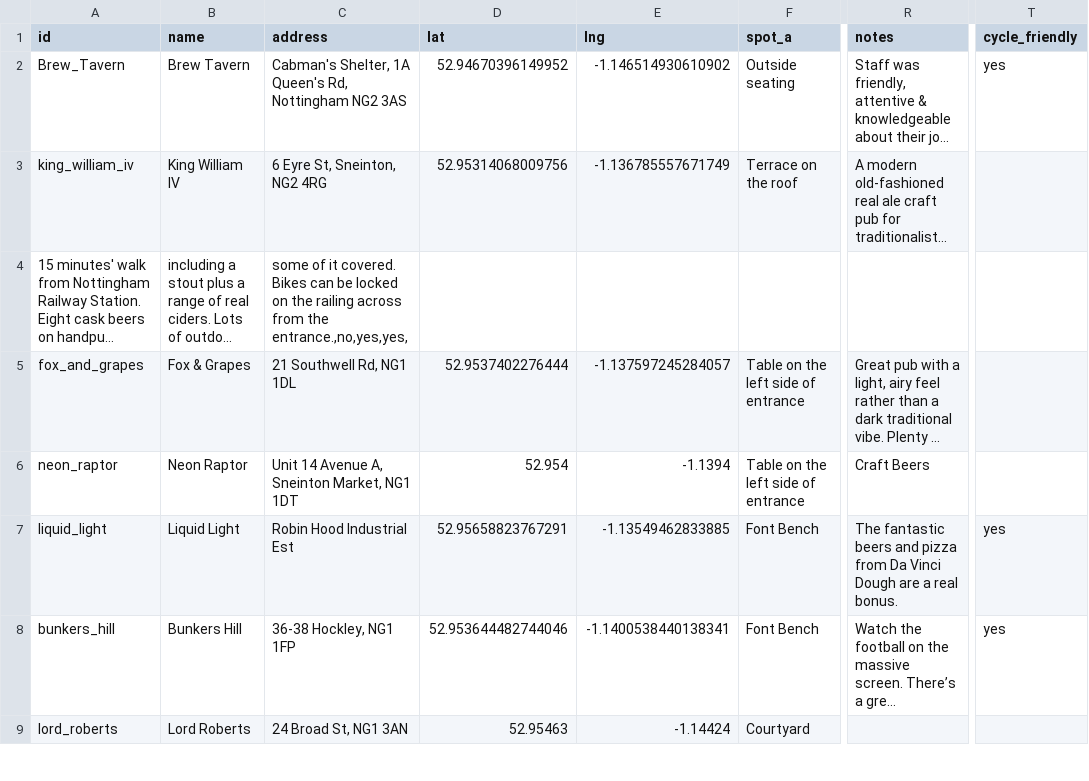
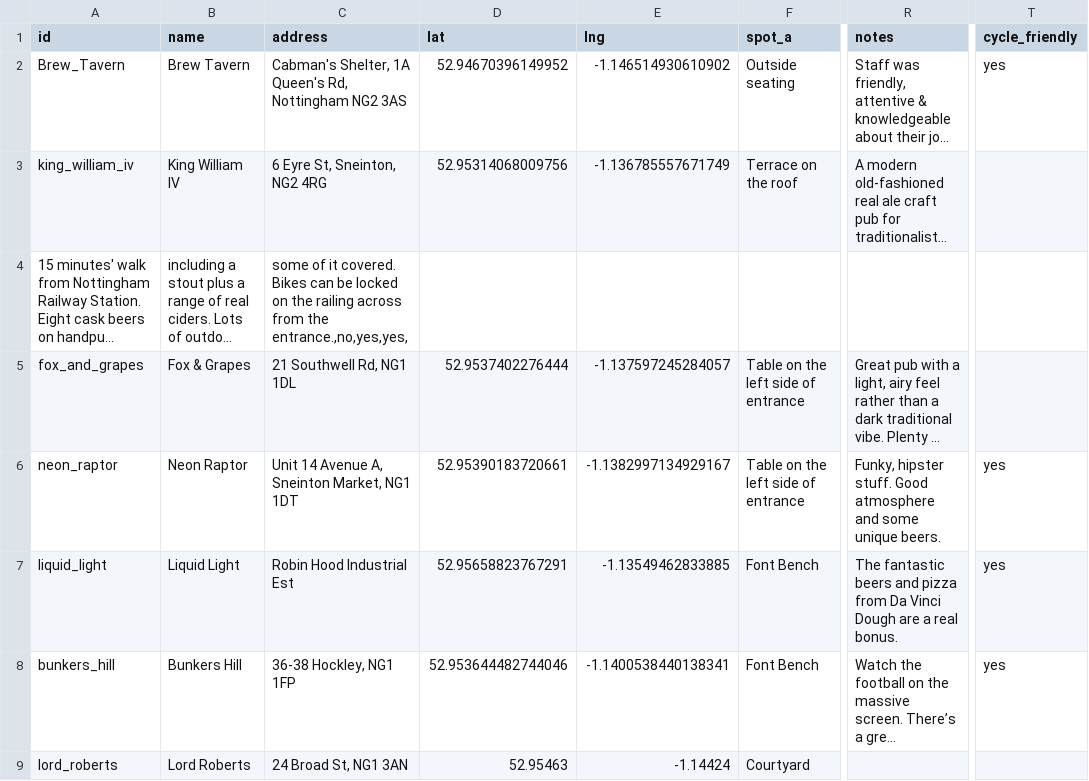
Before and after one commit to shawn845/DrinkingintheSun, a CSV file: app/public/data/pubs.csv, drawn as a sheet; only a part is shown, gaps mark what is left out; long unchanged cells end in …; the diff names each change by its address in the sheet, - before the commit and + after, or states it on an @@ line.

Commit message:
Update pubs/routes via admin tool

```diff
--- a/app/public/data/pubs.csv
+++ b/app/public/data/pubs.csv
-D6 (lat): 52.954
+D6 (lat): 52.95390183720661
-E6 (lng): -1.1394
+E6 (lng): -1.1382997134929167
-R6 (notes): Craft Beers
+R6 (notes): Funky, hipster stuff. Good atmosphere and some unique beers.
-T6 (cycle_friendly): (empty)
+T6 (cycle_friendly): yes
```
